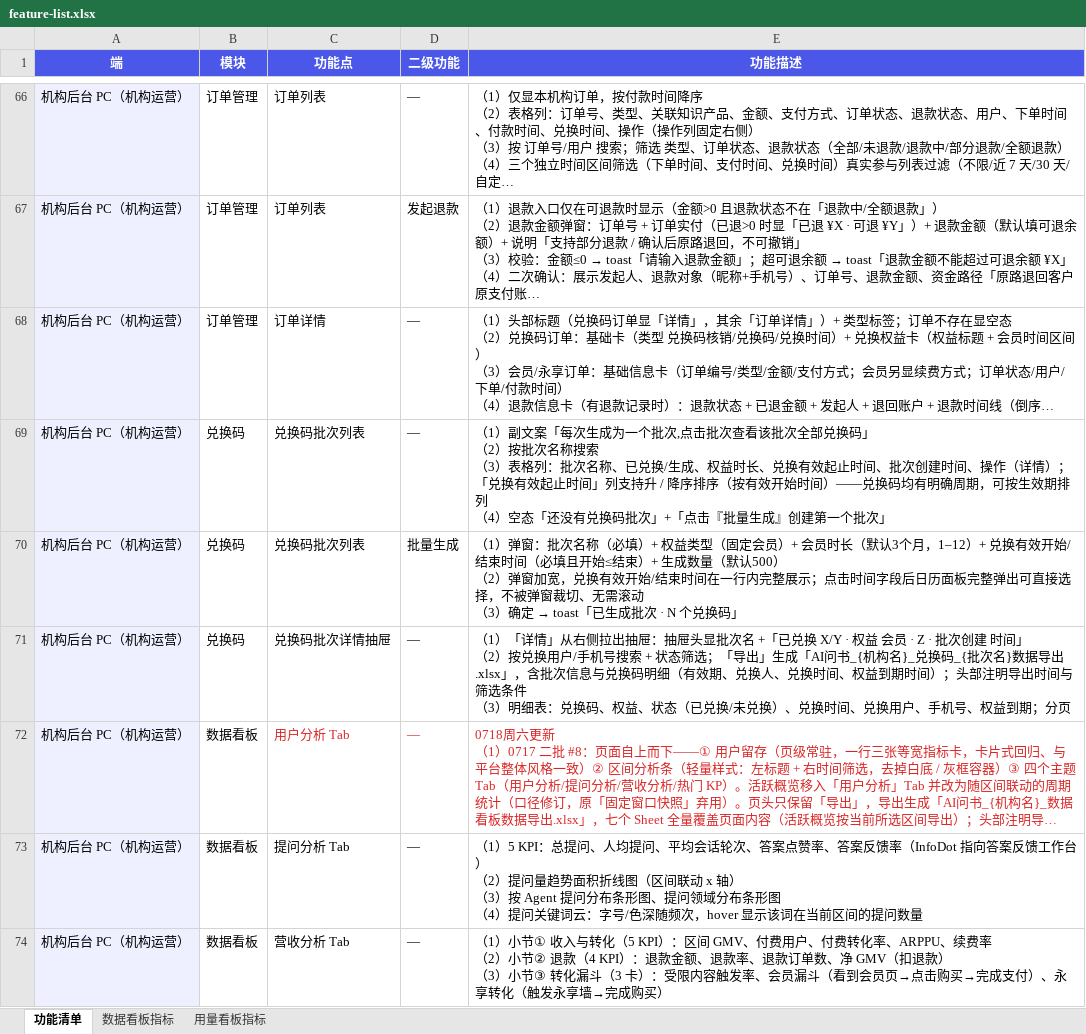
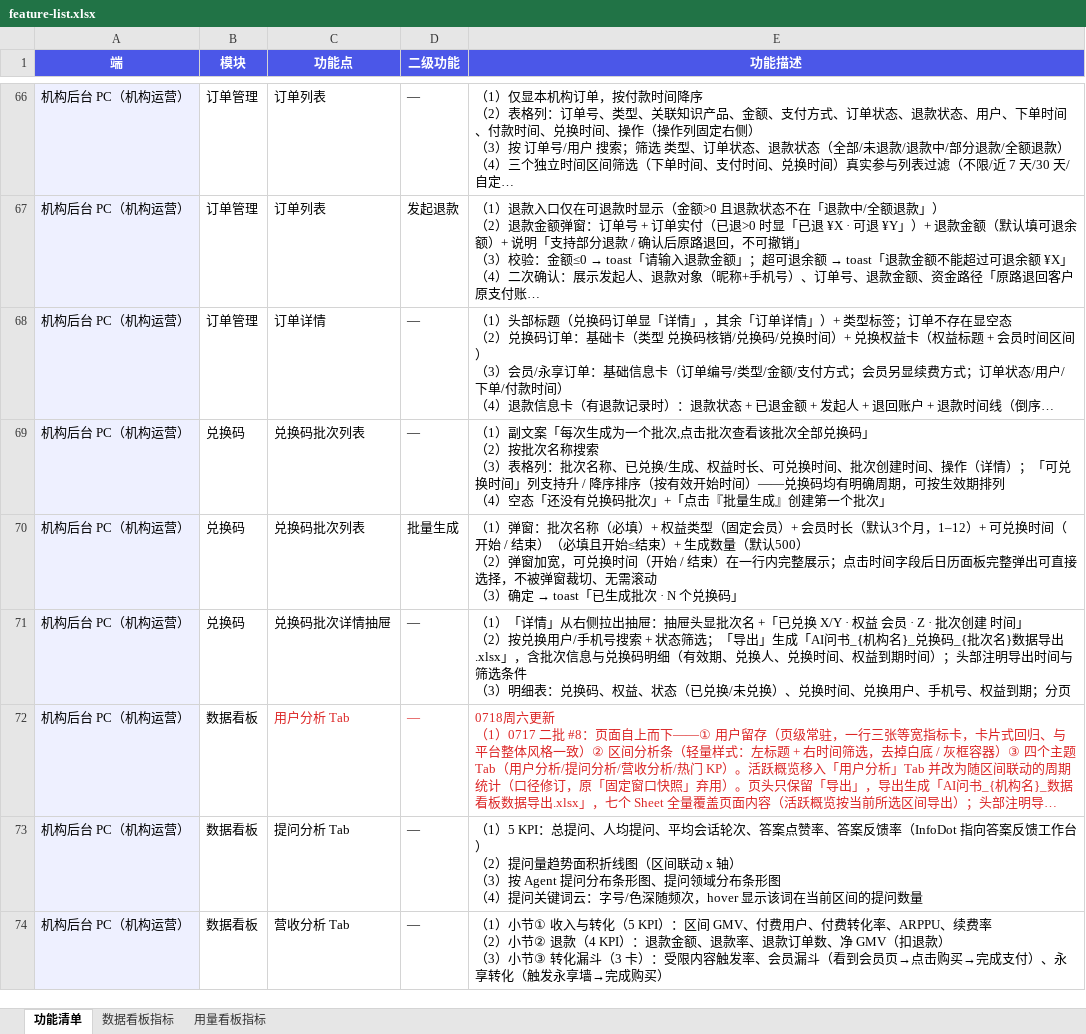
Before and after one commit to zhangyuqing0902/ai-bookAsk, an Excel workbook: docs/feature-list.xlsx, sheet 功能清单, drawn as a sheet; only a part is shown, gaps mark what is left out; long unchanged cells end in …; values as stored, in another font and other column widths than the file's, no borders; ↵ is a line break in a cell; the diff names each change by its address in the sheet, - before the commit and + after, or states it on an @@ line.

```diff
--- a/docs/feature-list.xlsx (sheet 功能清单)
+++ b/docs/feature-list.xlsx (sheet 功能清单)
-E69 (功能描述): …益时长、兑换有效起止时间、批次创建时间、操作（详情）；「兑换有效起止时间」列…
+E69 (功能描述): …益时长、可兑换时间、批次创建时间、操作（详情）；「可兑换时间」列…
-E70 (功能描述): …，1–12）+ 兑换有效开始/结束时间（必填且开始≤结束）+ 生成数量（默认500） ↵ （2）弹窗加宽，兑换有效开始/结束时间在一行内…
+E70 (功能描述): …，1–12）+ 可兑换时间（开始 / 结束）（必填且开始≤结束）+ 生成数量（默认500） ↵ （2）弹窗加宽，可兑换时间（开始 / 结束）在一行内…
```
Also changed, not shown: 7 other files.
